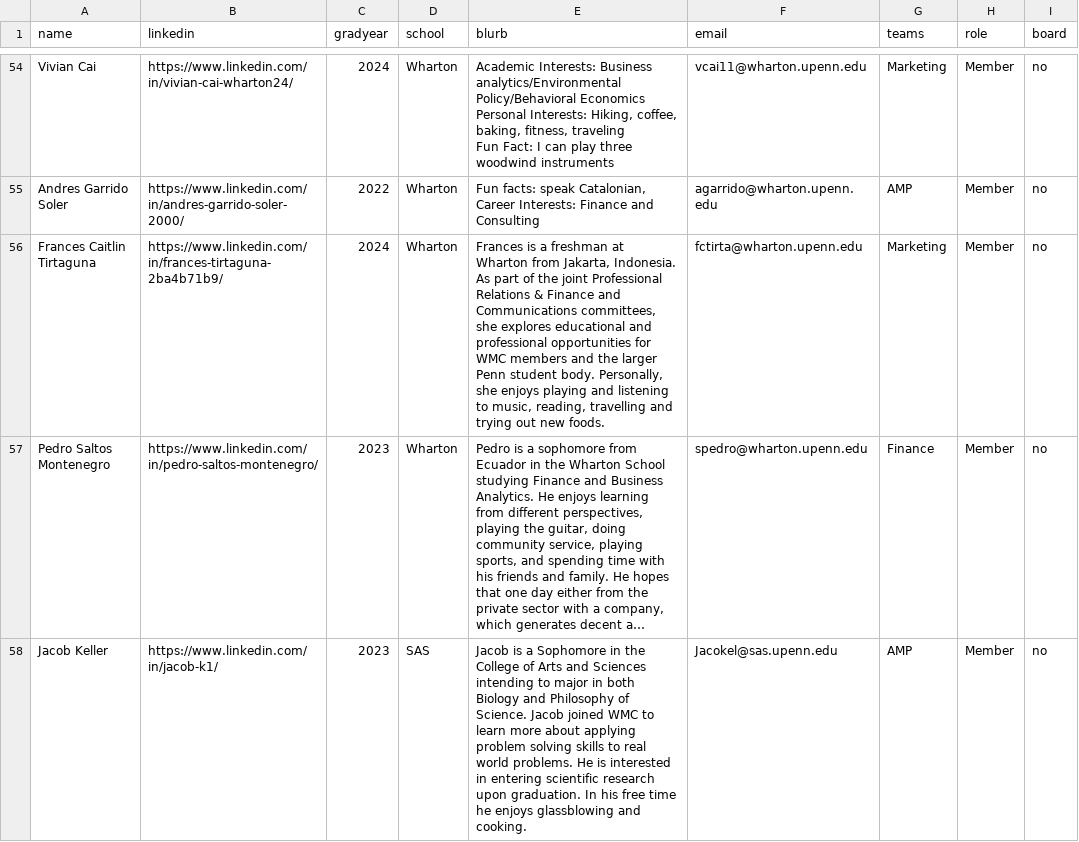
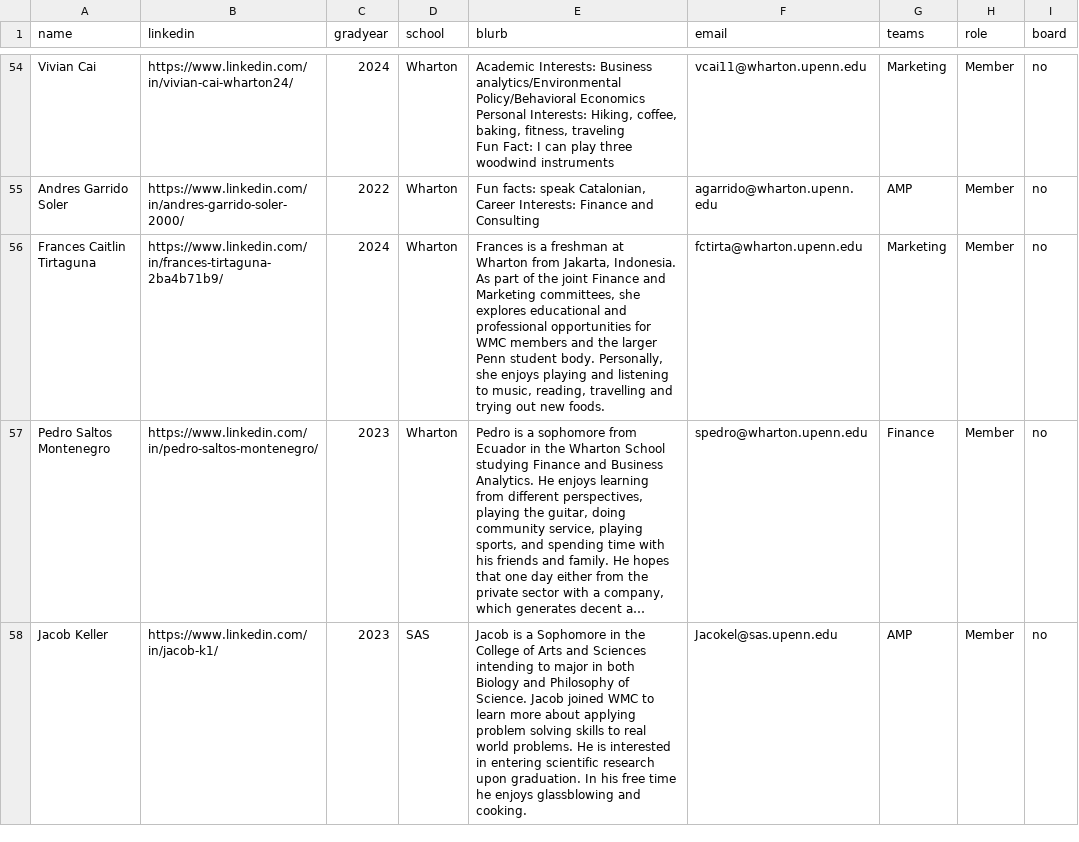
Before and after one commit to mureytasroc/wharton-management-club, a CSV file: models/members.csv, drawn as a sheet; only a part is shown, gaps mark what is left out; long unchanged cells end in …; the diff names each change by its address in the sheet, - before the commit and + after, or states it on an @@ line.

Commit message:
Update emails, clients

```diff
--- a/models/members.csv
+++ b/models/members.csv
-E56 (blurb): …the joint Professional Relations & Finance and Communications committees, she…
+E56 (blurb): …the joint Finance and Marketing committees, she…
```
Also changed, not shown: 12 other files.
